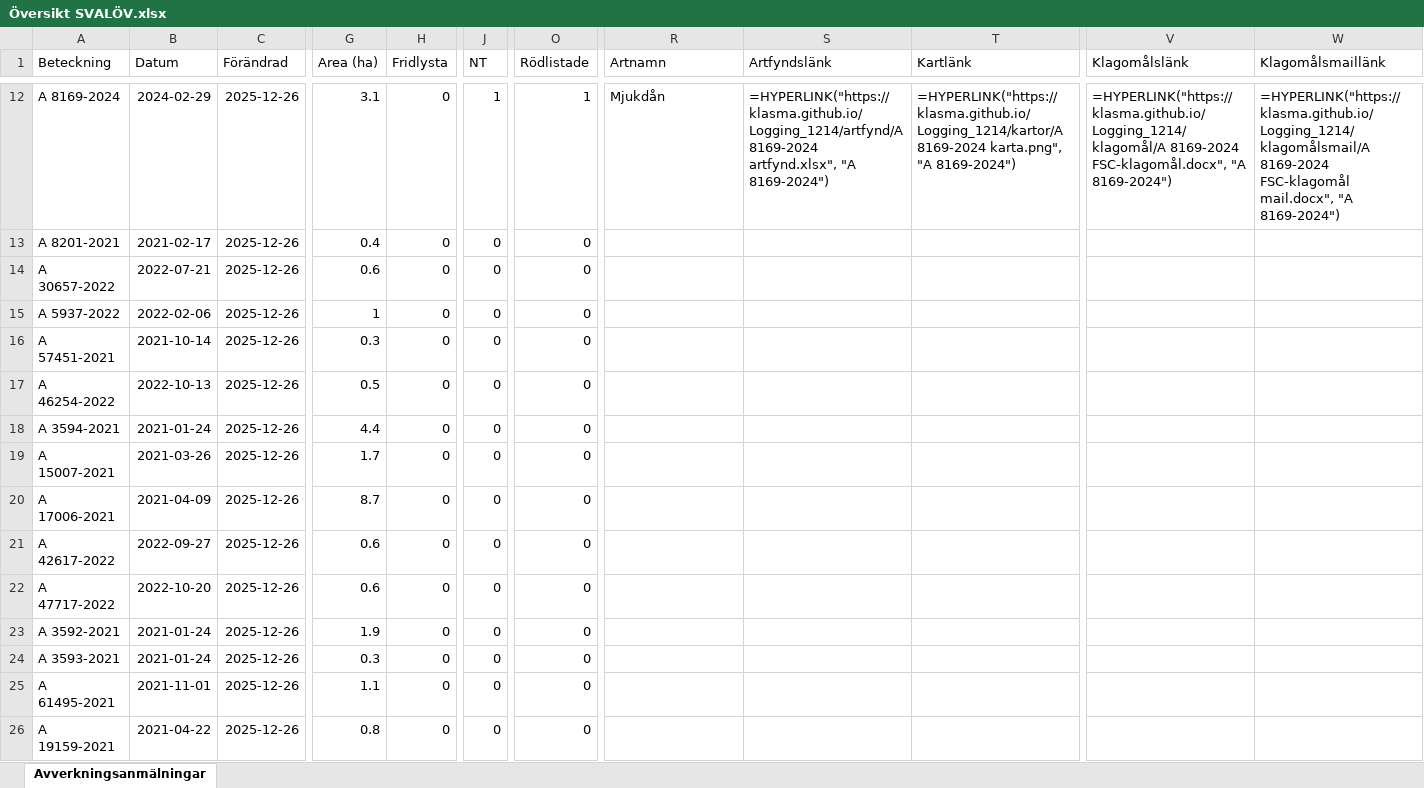
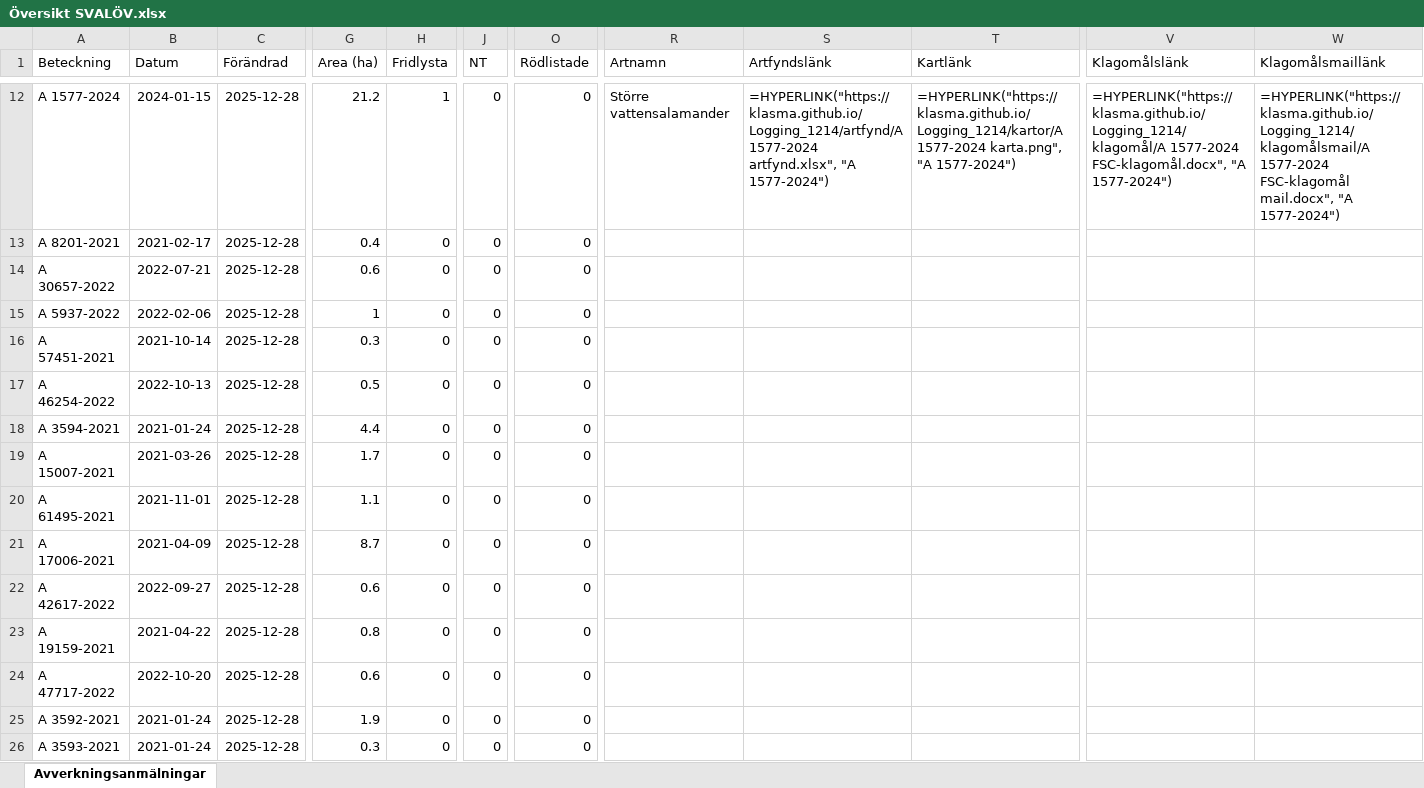
Before and after one commit to klasma/Logging_1214, an Excel workbook: Översikt SVALÖV.xlsx, sheet Avverkningsanmälningar, drawn as a sheet; only a part is shown, gaps mark what is left out; values as stored, in another font and other column widths than the file's, no borders; formulas without a stored value are shown as written; the diff covers the shown part only; the diff names each change by its address in the sheet, - before the commit and + after, or states it on an @@ line.

```diff
--- a/Översikt SVALÖV.xlsx (sheet Avverkningsanmälningar)
+++ b/Översikt SVALÖV.xlsx (sheet Avverkningsanmälningar)
-A12 (Beteckning): A 8169-2024
+A12 (Beteckning): A 1577-2024
-B12 (Datum): 2024-02-29
+B12 (Datum): 2024-01-15
-C12:C26 (Förändrad): 2025-12-26
+C12:C26 (Förändrad): 2025-12-28
-G12 (Area (ha)): 3.1
+G12 (Area (ha)): 21.2
-H12 (Fridlysta): 0
+H12 (Fridlysta): 1
-J12 (NT): 1
+J12 (NT): 0
-O12 (Rödlistade): 1
+O12 (Rödlistade): 0
-R12 (Artnamn): Mjukdån
+R12 (Artnamn): Större vattensalamander
-S12 (Artfyndslänk): =HYPERLINK("https://klasma.github.io/Logging_1214/artfynd/A 8169-2024 artfynd.xlsx", "A 8169-2024")
+S12 (Artfyndslänk): =HYPERLINK("https://klasma.github.io/Logging_1214/artfynd/A 1577-2024 artfynd.xlsx", "A 1577-2024")
-T12 (Kartlänk): =HYPERLINK("https://klasma.github.io/Logging_1214/kartor/A 8169-2024 karta.png", "A 8169-2024")
+T12 (Kartlänk): =HYPERLINK("https://klasma.github.io/Logging_1214/kartor/A 1577-2024 karta.png", "A 1577-2024")
-V12 (Klagomålslänk): =HYPERLINK("https://klasma.github.io/Logging_1214/klagomål/A 8169-2024 FSC-klagomål.docx", "A 8169-2024")
+V12 (Klagomålslänk): =HYPERLINK("https://klasma.github.io/Logging_1214/klagomål/A 1577-2024 FSC-klagomål.docx", "A 1577-2024")
-W12 (Klagomålsmaillänk): =HYPERLINK("https://klasma.github.io/Logging_1214/klagomålsmail/A 8169-2024 FSC-klagomål mail.docx", "A 8169-2024")
+W12 (Klagomålsmaillänk): =HYPERLINK("https://klasma.github.io/Logging_1214/klagomålsmail/A 1577-2024 FSC-klagomål mail.docx", "A 1577-2024")
-A20 (Beteckning): A 17006-2021
+A20 (Beteckning): A 61495-2021
-B20 (Datum): 2021-04-09
+B20 (Datum): 2021-11-01
-G20 (Area (ha)): 8.7
+G20 (Area (ha)): 1.1
-A21 (Beteckning): A 42617-2022
+A21 (Beteckning): A 17006-2021
-B21 (Datum): 2022-09-27
+B21 (Datum): 2021-04-09
-G21 (Area (ha)): 0.6
+G21 (Area (ha)): 8.7
-A22 (Beteckning): A 47717-2022
+A22 (Beteckning): A 42617-2022
-B22 (Datum): 2022-10-20
+B22 (Datum): 2022-09-27
-A23 (Beteckning): A 3592-2021
+A23 (Beteckning): A 19159-2021
-B23 (Datum): 2021-01-24
+B23 (Datum): 2021-04-22
-G23 (Area (ha)): 1.9
+G23 (Area (ha)): 0.8
-A24 (Beteckning): A 3593-2021
+A24 (Beteckning): A 47717-2022
-B24 (Datum): 2021-01-24
+B24 (Datum): 2022-10-20
-G24 (Area (ha)): 0.3
+G24 (Area (ha)): 0.6
-A25 (Beteckning): A 61495-2021
+A25 (Beteckning): A 3592-2021
-B25 (Datum): 2021-11-01
+B25 (Datum): 2021-01-24
-G25 (Area (ha)): 1.1
+G25 (Area (ha)): 1.9
-A26 (Beteckning): A 19159-2021
+A26 (Beteckning): A 3593-2021
-B26 (Datum): 2021-04-22
+B26 (Datum): 2021-01-24
-G26 (Area (ha)): 0.8
+G26 (Area (ha)): 0.3
```
Also changed, not shown: 468 edited cells elsewhere in this sheet, artfynd/A 11170-2023 artfynd.xlsx, artfynd/A 15456-2024 artfynd.xlsx, 55 other files.
